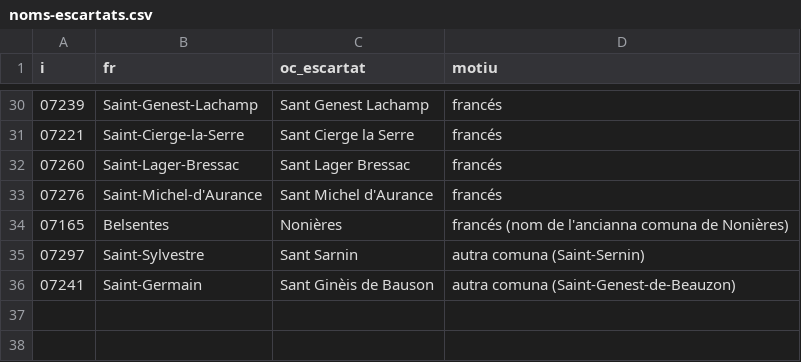
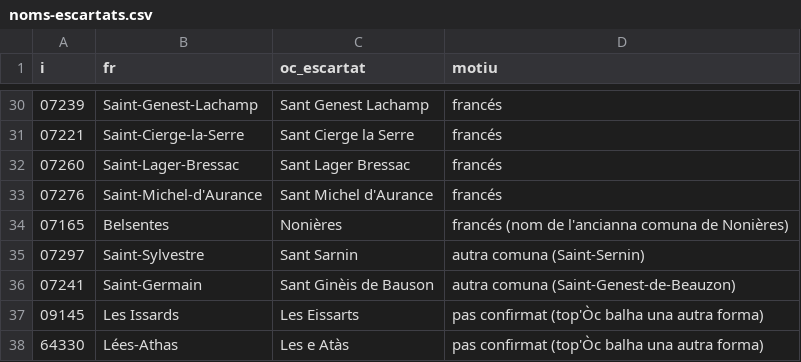
Before and after one commit to Guilh69/Lo-Ligam, a CSV file: SIG/comunas/noms-escartats.csv, drawn as a sheet; only a part is shown, gaps mark what is left out.

```diff
--- a/SIG/comunas/noms-escartats.csv
+++ b/SIG/comunas/noms-escartats.csv
@@ -36 +36,3 @@ i;fr;oc_escartat;motiu
 07241;Saint-Germain;Sant Ginèis de Bauson;autra comuna (Saint-Genest-de-Beauzon)
+09145;Les Issards;Les Eissarts;pas confirmat (top'Òc balha una autra forma)
+64330;Lées-Athas;Les e Atàs;pas confirmat (top'Òc balha una autra forma)
```
Also changed, not shown: 3 other files.
